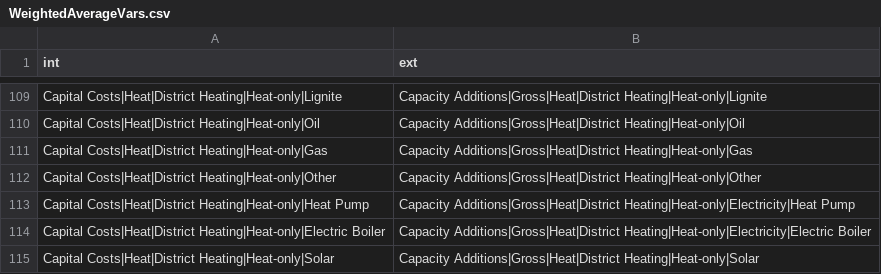
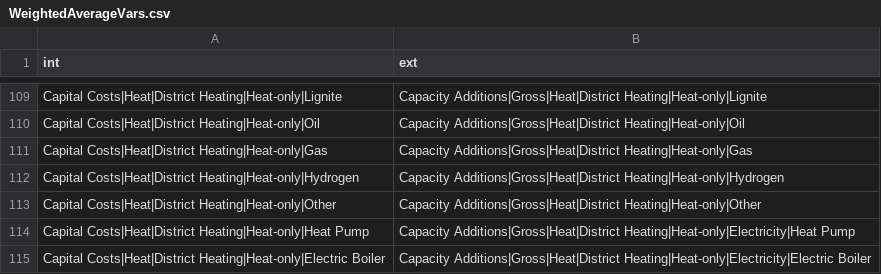
Before and after one commit to pik-piam/limes, a CSV file: inst/extdata/WeightedAverageVars.csv, drawn as a sheet; only a part is shown, gaps mark what is left out; the shorter side is filled out with more unchanged rows.

Commit message:
adding mapping for HOP hydrogen (missing in previous commit)

```diff
--- a/inst/extdata/WeightedAverageVars.csv
+++ b/inst/extdata/WeightedAverageVars.csv
@@ -111,2 +111,3 @@ Capital Costs|Heat|District Heating|Heat-only|Oil;Capacity Additions|Gross|Heat|
 Capital Costs|Heat|District Heating|Heat-only|Gas;Capacity Additions|Gross|Heat|District Heating|Heat-only|Gas
+Capital Costs|Heat|District Heating|Heat-only|Hydrogen;Capacity Additions|Gross|Heat|District Heating|Heat-only|Hydrogen
 Capital Costs|Heat|District Heating|Heat-only|Other;Capacity Additions|Gross|Heat|District Heating|Heat-only|Other
```
Also changed, not shown: inst/extdata/MappingTech.csv.
